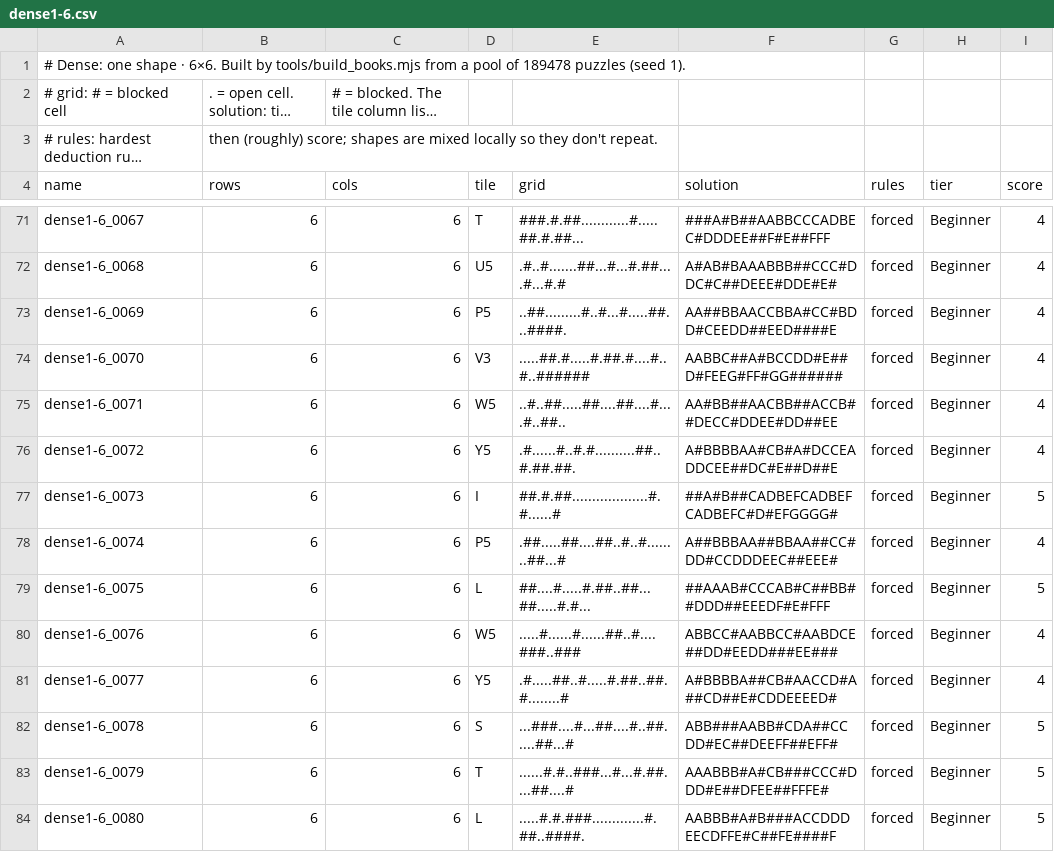
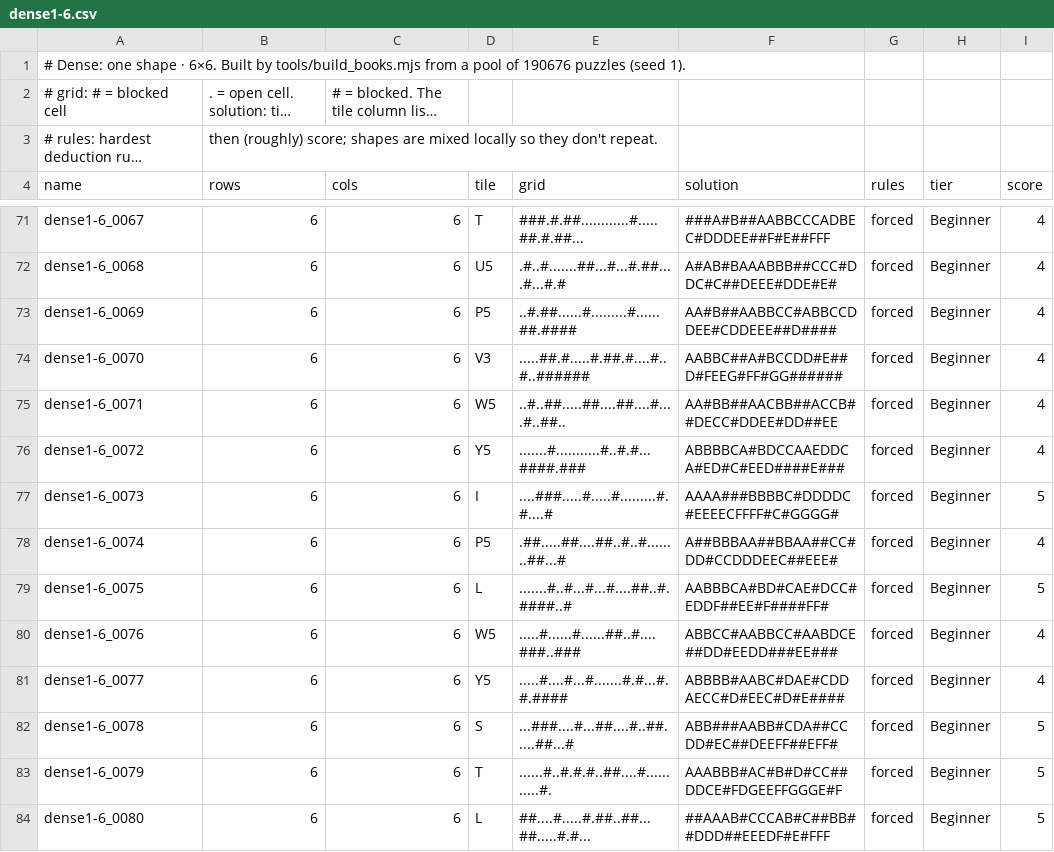
Before and after one commit to JoshMermel/polyomino-panel, a CSV file: data/dense1-6.csv, drawn as a sheet; only a part is shown, gaps mark what is left out; long unchanged cells end in …; the diff covers the shown part only; the diff names each change by its address in the sheet, - before the commit and + after, or states it on an @@ line.

```diff
--- a/data/dense1-6.csv
+++ b/data/dense1-6.csv
-A1 (name): …pool of 189478 puzzles (seed…
+A1 (name): …pool of 190676 puzzles (seed…
-E73 (grid): ..##.........#..#...#.....##...####.
+E73 (grid): ..#.##......#.........#......##.####
-F73 (solution): AA##BBAACCBBA#CC#BDD#CEEDD##EED####E
+F73 (solution): AA#B##AABBCC#ABBCCDDEE#CDDEEE##D####
-E76 (grid): .#......#..#.#..........##..#.##.##.
+E76 (grid): .......#...........#..#.#...####.###
-F76 (solution): A#BBBBAA#CB#A#DCCEADDCEE##DC#E##D##E
+F76 (solution): ABBBBCA#BDCCAAEDDCA#ED#C#EED####E###
-E77 (grid): ##.#.##...................#.#......#
+E77 (grid): ....###.....#.....#.........#.#....#
-F77 (solution): ##A#B##CADBEFCADBEFCADBEFC#D#EFGGGG#
+F77 (solution): AAAA###BBBBC#DDDDC#EEEECFFFF#C#GGGG#
-E79 (grid): ##....#.....#.##..##...##.....#.#...
+E79 (grid): .......#..#...#...#....##..#.####..#
-F79 (solution): ##AAAB#CCCAB#C##BB##DDD##EEEDF#E#FFF
+F79 (solution): AABBBCA#BD#CAE#DCC#EDDF##EE#F####FF#
-E81 (grid): .#.....##..#.....#.##..##.#........#
+E81 (grid): .....#....#...#.......#.#...#.#.####
-F81 (solution): A#BBBBA##CB#AACCD#A##CD##E#CDDEEEED#
+F81 (solution): ABBBB#AABC#DAE#CDDAECC#D#EEC#D#E####
-E83 (grid): ......#.#..###...#...#.##....##....#
+E83 (grid): ......#..#.#.#..##....#...........#.
-F83 (solution): AAABBB#A#CB###CCC#DDD#E##DFEE##FFFE#
+F83 (solution): AAABBB#AC#B#D#CC##DDCE#FDGEEFFGGGE#F
-E84 (grid): .....#.#.###.............#.##..####.
+E84 (grid): ##....#.....#.##..##...##.....#.#...
-F84 (solution): AABBB#A#B###ACCDDDEECDFFE#C##FE####F
+F84 (solution): ##AAAB#CCCAB#C##BB##DDD##EEEDF#E#FFF
```
Also changed, not shown: 120 edited cells elsewhere in this file, data/dense1-10.csv, data/dense1-8.csv, 27 other files.
